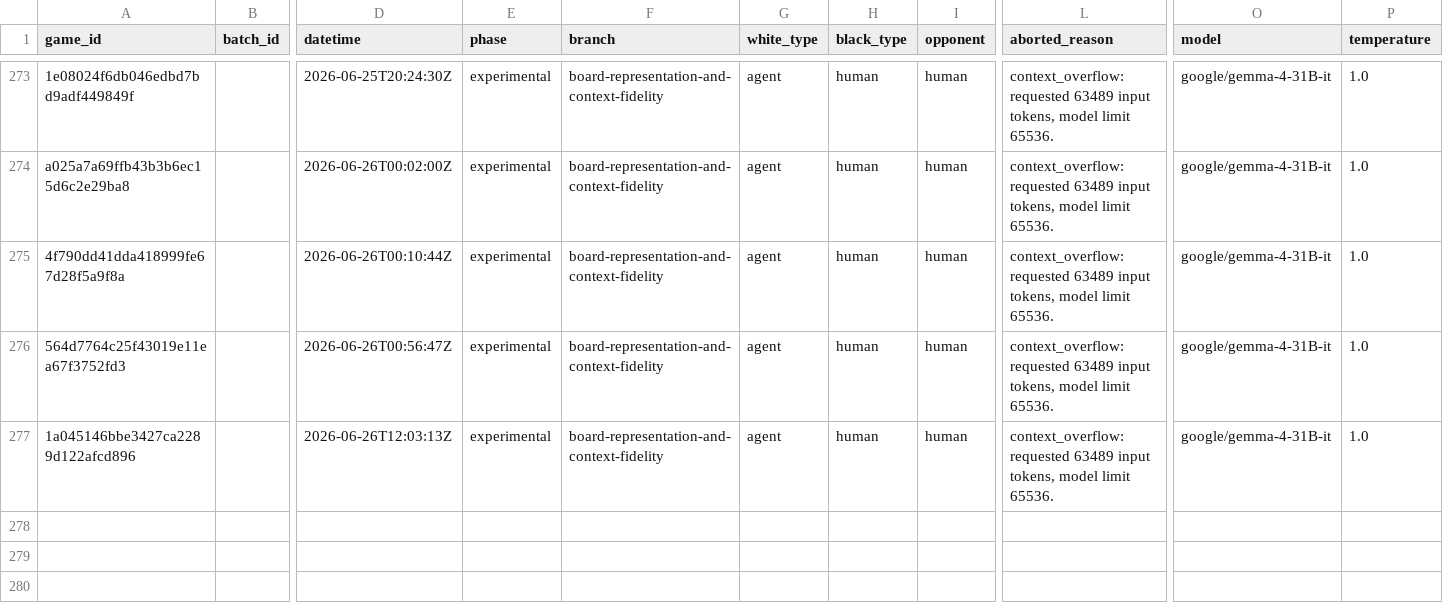
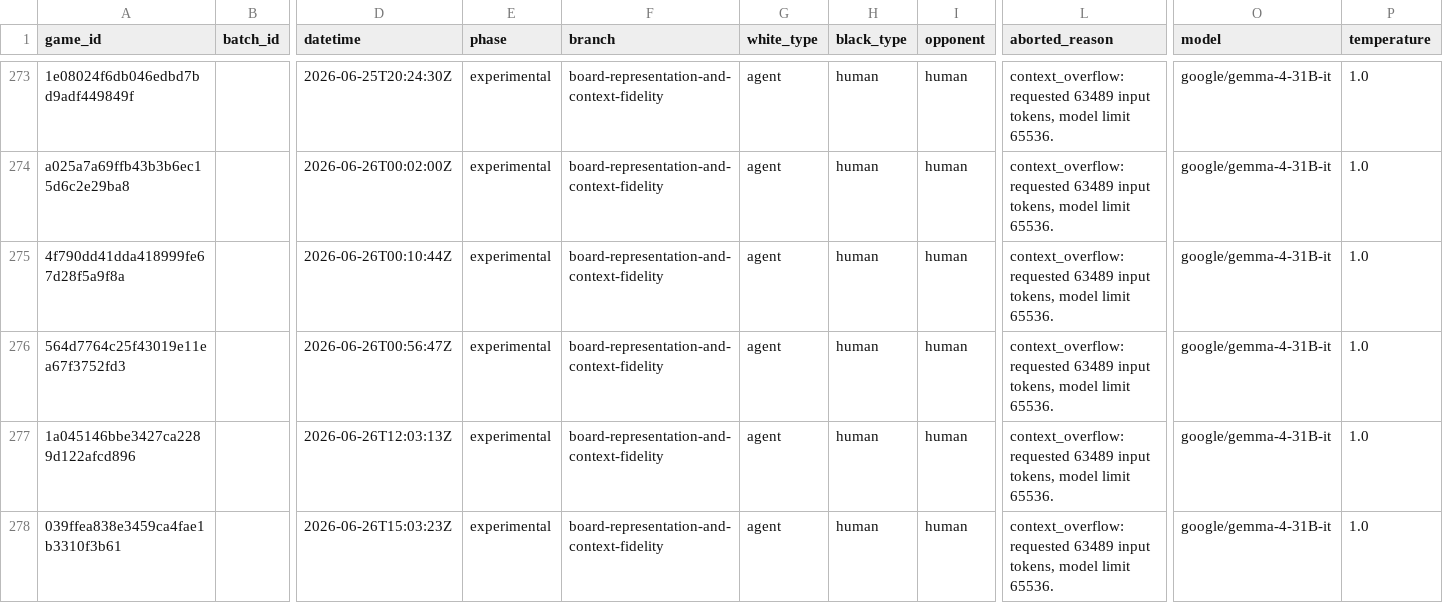
Before and after one commit to andreasklae/chess-experiment, a CSV file: backend/games/experimental.csv, drawn as a sheet; only a part is shown, gaps mark what is left out; rows hold the shown columns only; the diff names each change by its address in the sheet, - before the commit and + after, or states it on an @@ line.

```diff
--- a/backend/games/experimental.csv
+++ b/backend/games/experimental.csv
+row 278: 039ffea838e3459ca4fae1b3310f3b61 |  | 2026-06-26T15:03:23Z | experimental | board-representation-and-context-fidelity | agent | human | human | context_overflow: requested 63489 input tokens, model limit 65536. | google/gemma-4-31B-it | 1.0
```
Also changed, not shown: 4 other files.
